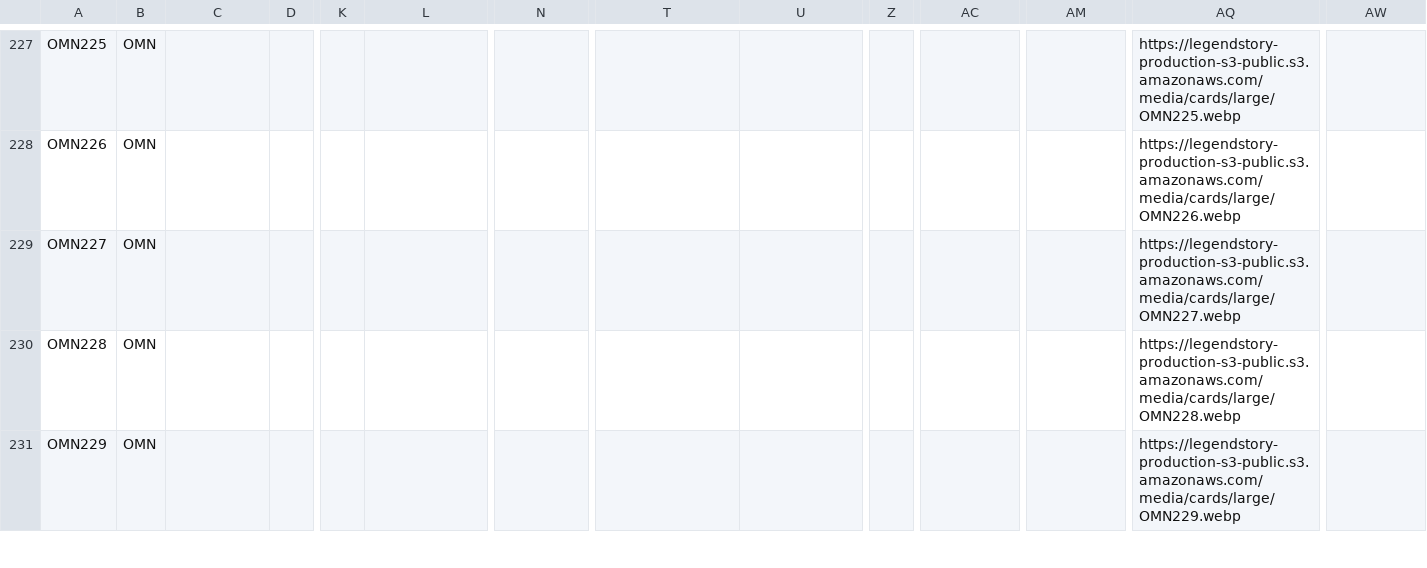
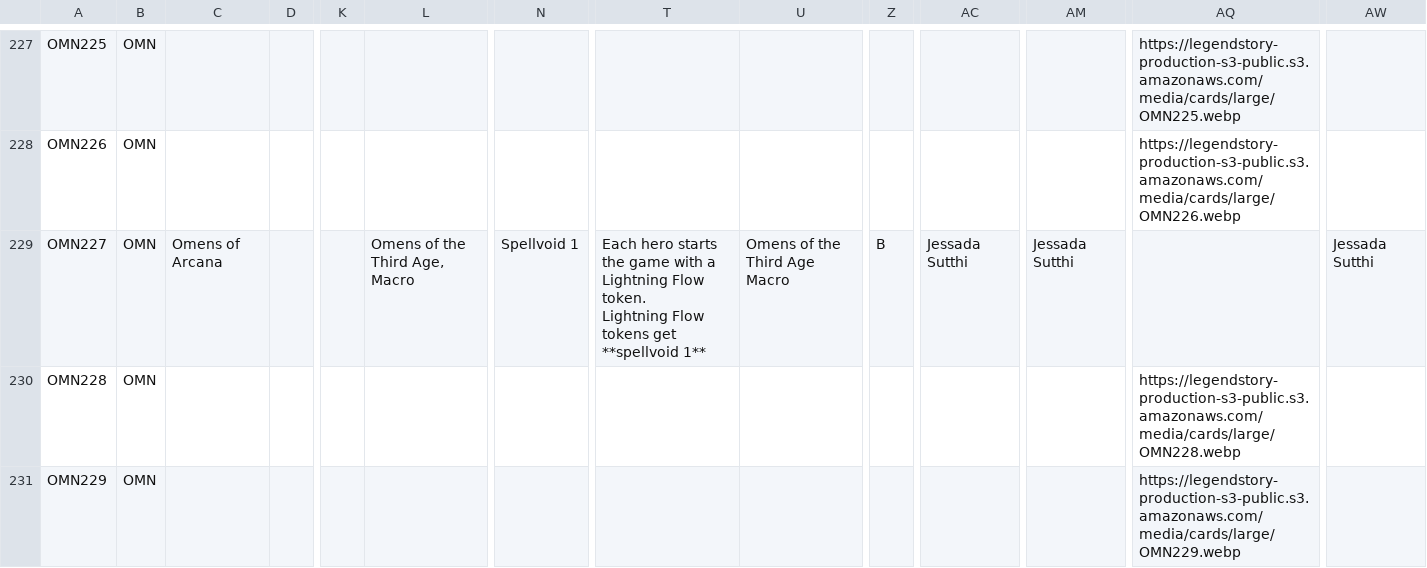
Before and after one commit to fabrary/cards, a CSV file: packages/cards/scripts/Spoiled/Flesh and Blood Spoiler Card Data - OMN.csv, drawn as a sheet; only a part is shown, gaps mark what is left out; ↵ is a line break in a cell; the diff names each change by its address in the sheet, - before the commit and + after, or states it on an @@ line.

```diff
--- a/packages/cards/scripts/Spoiled/Flesh and Blood Spoiler Card Data - OMN.csv
+++ b/packages/cards/scripts/Spoiled/Flesh and Blood Spoiler Card Data - OMN.csv
-C229: (empty)
+C229: Omens of Arcana
-L229: (empty)
+L229: Omens of the Third Age, Macro
-N229: (empty)
+N229: Spellvoid 1
-T229: (empty)
+T229: Each hero starts the game with a Lightning Flow token. ↵ Lightning Flow tokens get **spellvoid 1**
-U229: (empty)
+U229: Omens of the Third Age Macro
-Z229: (empty)
+Z229: B
-AC229: (empty)
+AC229: Jessada Sutthi
-AM229: (empty)
+AM229: Jessada Sutthi
-AQ229: https://legendstory-production-s3-public.s3.amazonaws.com/media/cards/large/OMN227.webp
+AQ229: (empty)
-AW229: (empty)
+AW229: Jessada Sutthi
```
Also changed, not shown: 11 other files.
